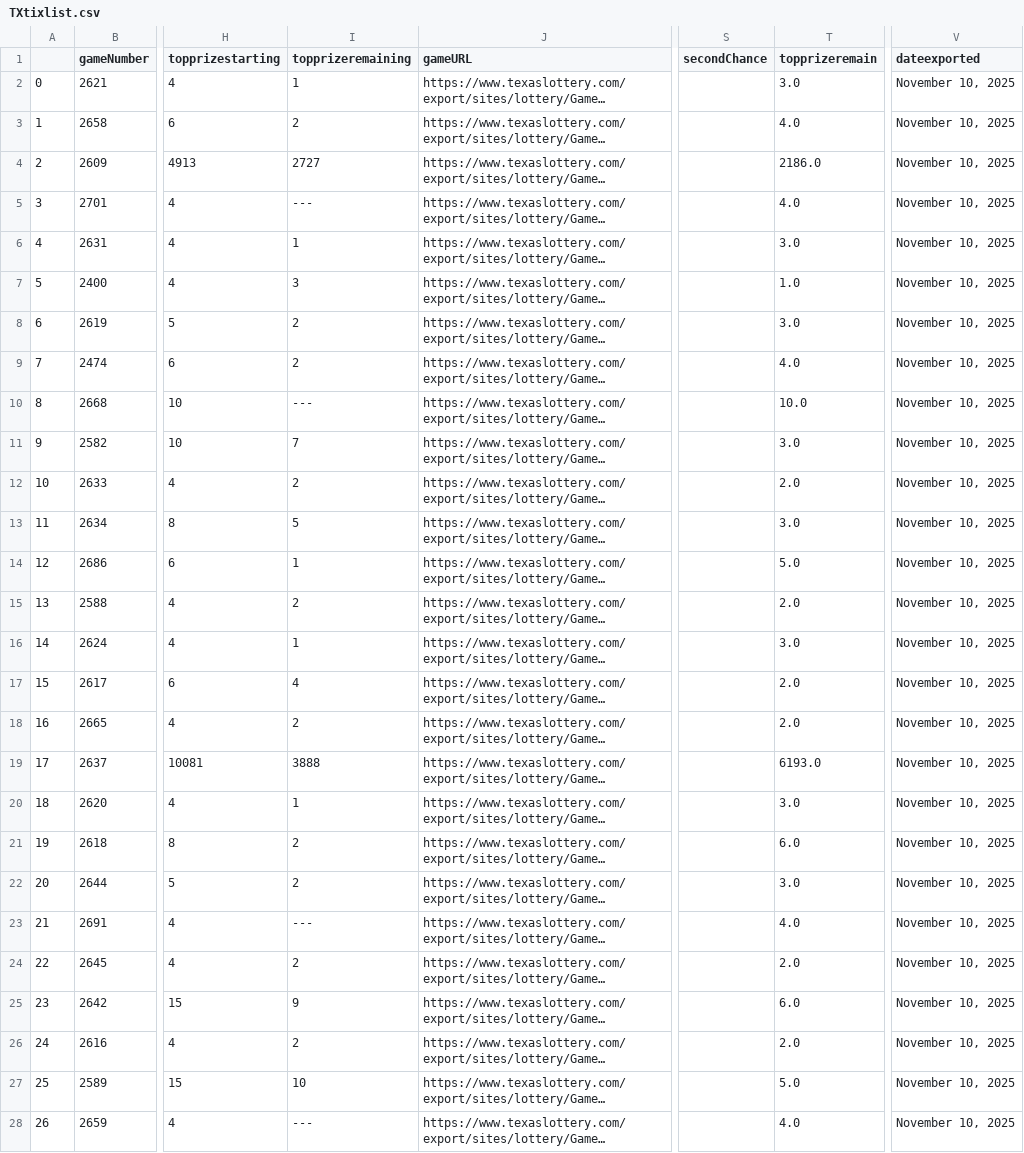
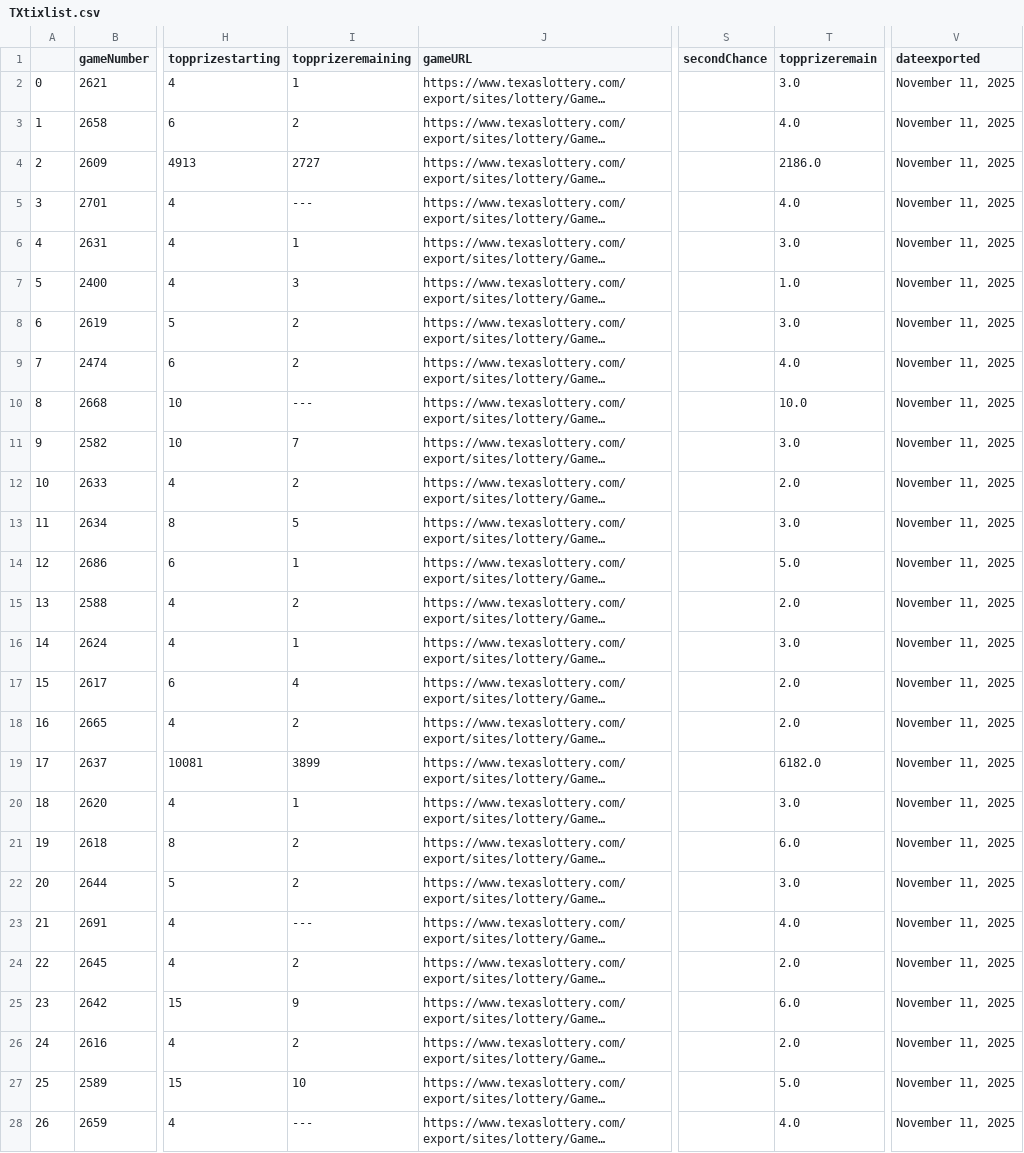
Before and after one commit to DarrenZastruga/scratchersdatapull, a CSV file: TXtixlist.csv, drawn as a sheet; only a part is shown, gaps mark what is left out; long unchanged cells end in …; the diff covers the shown part only; the diff names each change by its address in the sheet, - before the commit and + after, or states it on an @@ line.

```diff
--- a/TXtixlist.csv
+++ b/TXtixlist.csv
-V2:V28 (dateexported): November 10, 2025
+V2:V28 (dateexported): November 11, 2025
-I19 (topprizeremaining): 3888
+I19 (topprizeremaining): 3899
-T19 (topprizeremain): 6193.0
+T19 (topprizeremain): 6182.0
```
Also changed, not shown: 6 removed rows, 51 edited cells and row numbers in column A elsewhere in this file, KYratingstable.csv, MDratingstable.csv, 34 other files.
